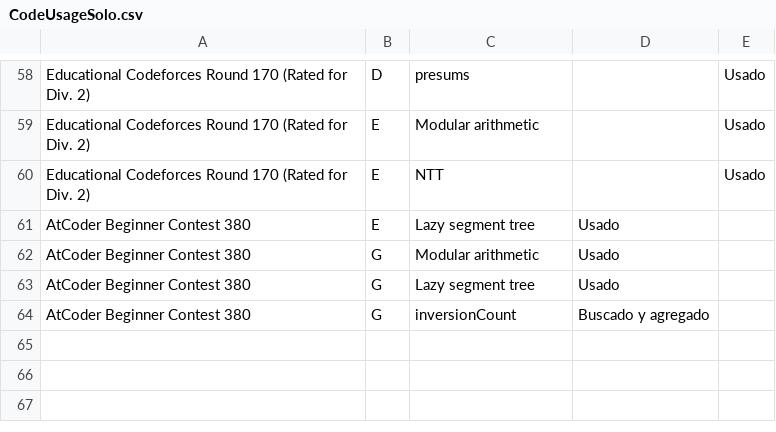
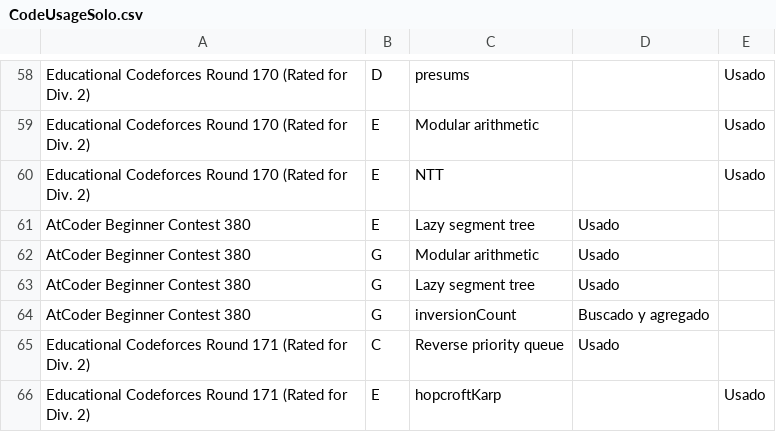
Before and after one commit to IvanRenison/ProgrammingProblems, a CSV file: .stats/CodeUsageSolo.csv, drawn as a sheet; only a part is shown, gaps mark what is left out; the diff names each change by its address in the sheet, - before the commit and + after, or states it on an @@ line.

Commit message:
Some problems of Educational Codeforces Round 171

```diff
--- a/.stats/CodeUsageSolo.csv
+++ b/.stats/CodeUsageSolo.csv
+row 65: Educational Codeforces Round 171 (Rated for Div. 2) | C | Reverse priority queue | Usado
+row 66: Educational Codeforces Round 171 (Rated for Div. 2) | E | hopcroftKarp |  | Usado
```
Also changed, not shown: .stats/ContestSolo.csv, 4 other files.
